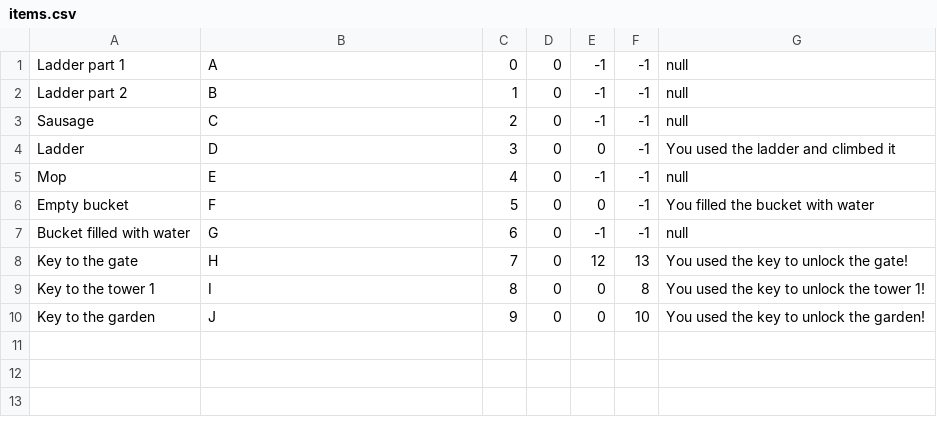
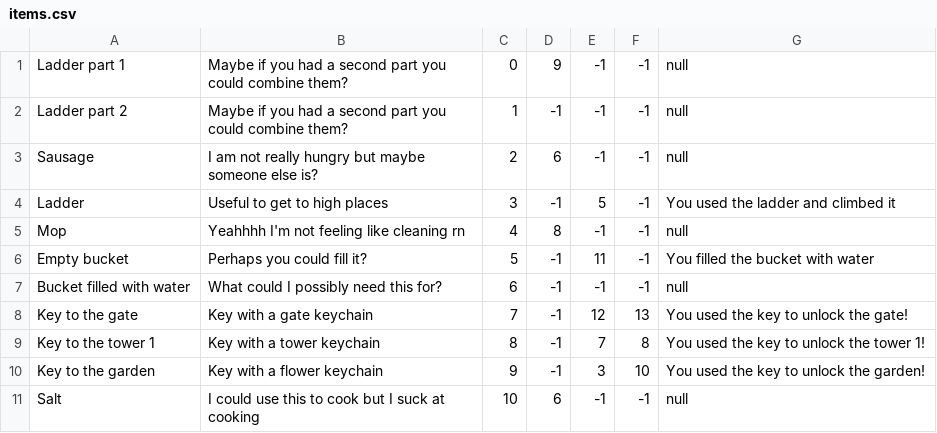
Before and after one commit to BasilCZ/Mrek, a CSV file: items.csv, drawn as a sheet.

```diff
--- a/items.csv
+++ b/items.csv
@@ -1,10 +1,11 @@
-Ladder part 1;A;0;0;-1;-1;null
-Ladder part 2;B;1;0;-1;-1;null
-Sausage;C;2;0;-1;-1;null
-Ladder;D;3;0;0;-1;You used the ladder and climbed it
-Mop;E;4;0;-1;-1;null
-Empty bucket;F;5;0;0;-1;You filled the bucket with water
-Bucket filled with water;G;6;0;-1;-1;null
-Key to the gate;H;7;0;12;13;You used the key to unlock the gate!
-Key to the tower 1;I;8;0;0;8;You used the key to unlock the tower 1!
-Key to the garden;J;9;0;0;10;You used the key to unlock the garden!
+Ladder part 1;Maybe if you had a second part you could combine them?;0;9;-1;-1;null
+Ladder part 2;Maybe if you had a second part you could combine them?;1;-1;-1;-1;null
+Sausage;I am not really hungry but maybe someone else is?;2;6;-1;-1;null
+Ladder;Useful to get to high places;3;-1;5;-1;You used the ladder and climbed it
+Mop;Yeahhhh I'm not feeling like cleaning rn;4;8;-1;-1;null
+Empty bucket;Perhaps you could fill it?;5;-1;11;-1;You filled the bucket with water
+Bucket filled with water;What could I possibly need this for?;6;-1;-1;-1;null
+Key to the gate;Key with a gate keychain;7;-1;12;13;You used the key to unlock the gate!
+Key to the tower 1;Key with a tower keychain;8;-1;7;8;You used the key to unlock the tower 1!
+Key to the garden;Key with a flower keychain;9;-1;3;10;You used the key to unlock the garden!
+Salt;I could use this to cook but I suck at cooking;10;6;-1;-1;null
```
Also changed, not shown: npc.csv, 9 other files.
